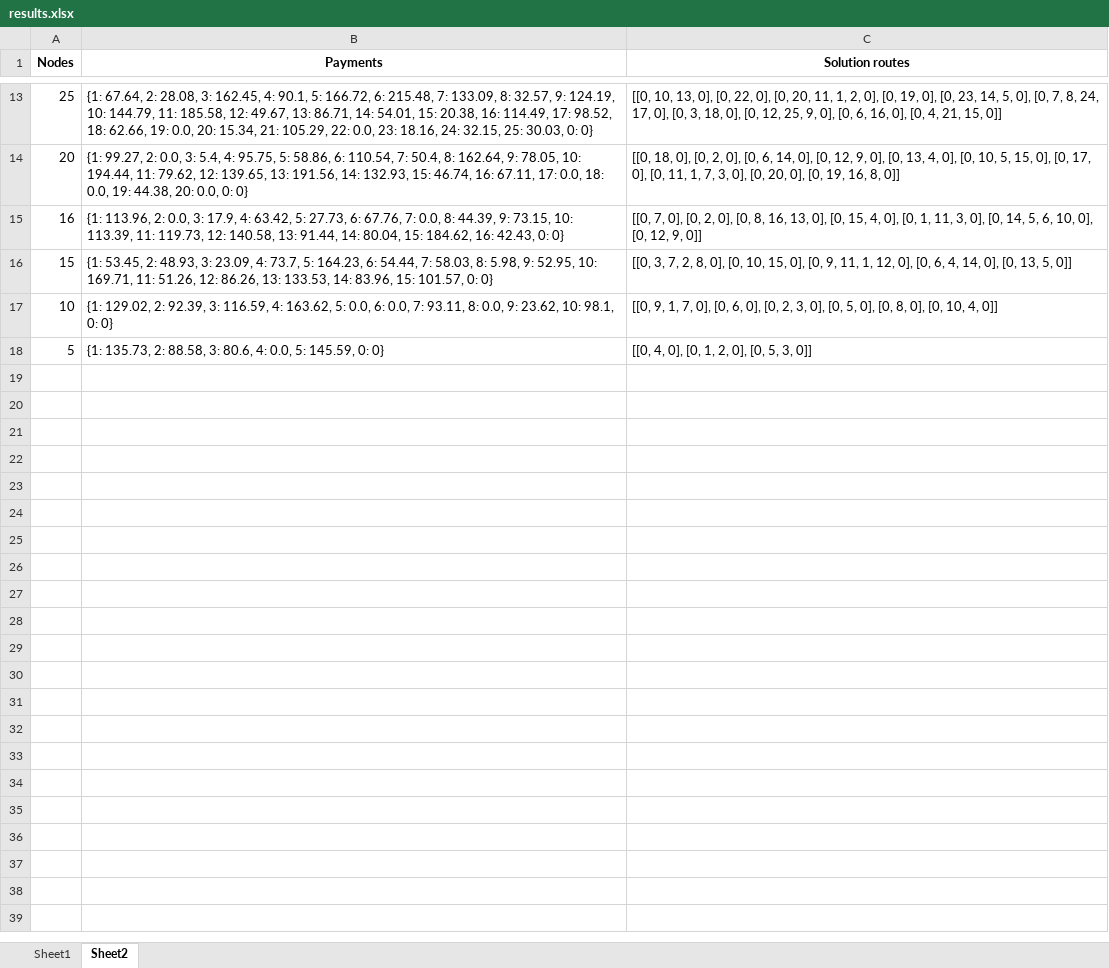
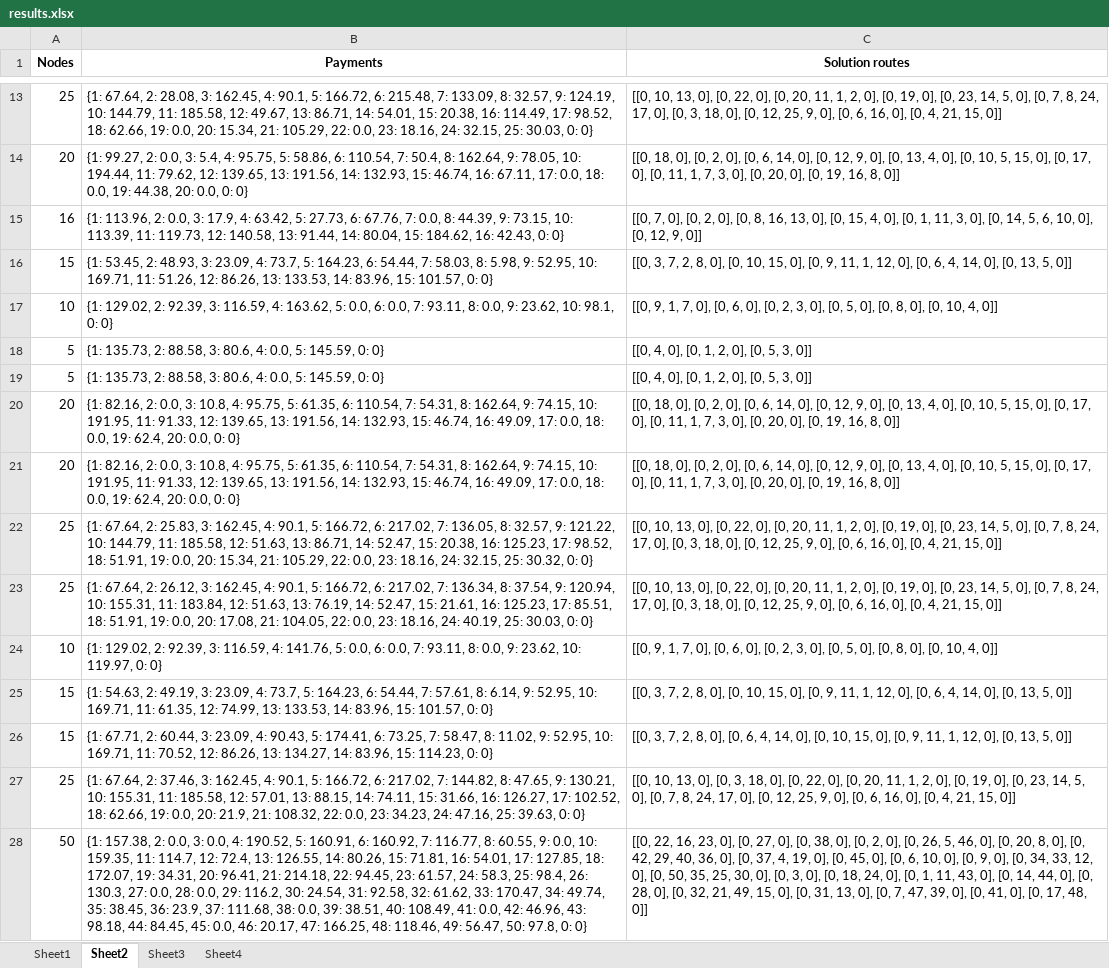
Before and after one commit to Tanvir19934/CVRP, an Excel workbook: New_codes/Results/results.xlsx, sheet Sheet2, drawn as a sheet; only a part is shown, gaps mark what is left out; values as stored, in another font and other column widths than the file's, no borders; the diff covers the shown part only; the diff names each change by its address in the sheet, - before the commit and + after, or states it on an @@ line.

```diff
--- a/New_codes/Results/results.xlsx (sheet Sheet2)
+++ b/New_codes/Results/results.xlsx (sheet Sheet2)
+sheet tab: Sheet3
+sheet tab: Sheet4
+row 19: 5 | {1: 135.73, 2: 88.58, 3: 80.6, 4: 0.0, 5: 145.59, 0: 0} | [[0, 4, 0], [0, 1, 2, 0], [0, 5, 3, 0]]
+row 20: 20 | {1: 82.16, 2: 0.0, 3: 10.8, 4: 95.75, 5: 61.35, 6: 110.54, 7: 54.31, 8: 162.64, 9: 74.15, 10: 191.95, 11: 91.33, 12: 139.65, 13: 191.56, 14: 132.93, 15: 46.74, 16: 49.09, 17: 0.0, 18: 0.0, 19: 62.4, 20: 0.0, 0: 0} | [[0, 18, 0], [0, 2, 0], [0, 6, 14, 0], [0, 12, 9, 0], [0, 13, 4, 0], [0, 10, 5, 15, 0], [0, 17, 0], [0, 11, 1, 7, 3, 0], [0, 20, 0], [0, 19, 16, 8, 0]]
+row 21: 20 | {1: 82.16, 2: 0.0, 3: 10.8, 4: 95.75, 5: 61.35, 6: 110.54, 7: 54.31, 8: 162.64, 9: 74.15, 10: 191.95, 11: 91.33, 12: 139.65, 13: 191.56, 14: 132.93, 15: 46.74, 16: 49.09, 17: 0.0, 18: 0.0, 19: 62.4, 20: 0.0, 0: 0} | [[0, 18, 0], [0, 2, 0], [0, 6, 14, 0], [0, 12, 9, 0], [0, 13, 4, 0], [0, 10, 5, 15, 0], [0, 17, 0], [0, 11, 1, 7, 3, 0], [0, 20, 0], [0, 19, 16, 8, 0]]
+row 22: 25 | {1: 67.64, 2: 25.83, 3: 162.45, 4: 90.1, 5: 166.72, 6: 217.02, 7: 136.05, 8: 32.57, 9: 121.22, 10: 144.79, 11: 185.58, 12: 51.63, 13: 86.71, 14: 52.47, 15: 20.38, 16: 125.23, 17: 98.52, 18: 51.91, 19: 0.0, 20: 15.34, 21: 105.29, 22: 0.0, 23: 18.16, 24: 32.15, 25: 30.32, 0: 0} | [[0, 10, 13, 0], [0, 22, 0], [0, 20, 11, 1, 2, 0], [0, 19, 0], [0, 23, 14, 5, 0], [0, 7, 8, 24, 17, 0], [0, 3, 18, 0], [0, 12, 25, 9, 0], [0, 6, 16, 0], [0, 4, 21, 15, 0]]
+row 23: 25 | {1: 67.64, 2: 26.12, 3: 162.45, 4: 90.1, 5: 166.72, 6: 217.02, 7: 136.34, 8: 37.54, 9: 120.94, 10: 155.31, 11: 183.84, 12: 51.63, 13: 76.19, 14: 52.47, 15: 21.61, 16: 125.23, 17: 85.51, 18: 51.91, 19: 0.0, 20: 17.08, 21: 104.05, 22: 0.0, 23: 18.16, 24: 40.19, 25: 30.03, 0: 0} | [[0, 10, 13, 0], [0, 22, 0], [0, 20, 11, 1, 2, 0], [0, 19, 0], [0, 23, 14, 5, 0], [0, 7, 8, 24, 17, 0], [0, 3, 18, 0], [0, 12, 25, 9, 0], [0, 6, 16, 0], [0, 4, 21, 15, 0]]
+row 24: 10 | {1: 129.02, 2: 92.39, 3: 116.59, 4: 141.76, 5: 0.0, 6: 0.0, 7: 93.11, 8: 0.0, 9: 23.62, 10: 119.97, 0: 0} | [[0, 9, 1, 7, 0], [0, 6, 0], [0, 2, 3, 0], [0, 5, 0], [0, 8, 0], [0, 10, 4, 0]]
+row 25: 15 | {1: 54.63, 2: 49.19, 3: 23.09, 4: 73.7, 5: 164.23, 6: 54.44, 7: 57.61, 8: 6.14, 9: 52.95, 10: 169.71, 11: 61.35, 12: 74.99, 13: 133.53, 14: 83.96, 15: 101.57, 0: 0} | [[0, 3, 7, 2, 8, 0], [0, 10, 15, 0], [0, 9, 11, 1, 12, 0], [0, 6, 4, 14, 0], [0, 13, 5, 0]]
+row 26: 15 | {1: 67.71, 2: 60.44, 3: 23.09, 4: 90.43, 5: 174.41, 6: 73.25, 7: 58.47, 8: 11.02, 9: 52.95, 10: 169.71, 11: 70.52, 12: 86.26, 13: 134.27, 14: 83.96, 15: 114.23, 0: 0} | [[0, 3, 7, 2, 8, 0], [0, 6, 4, 14, 0], [0, 10, 15, 0], [0, 9, 11, 1, 12, 0], [0, 13, 5, 0]]
+row 27: 25 | {1: 67.64, 2: 37.46, 3: 162.45, 4: 90.1, 5: 166.72, 6: 217.02, 7: 144.82, 8: 47.65, 9: 130.21, 10: 155.31, 11: 185.58, 12: 57.01, 13: 88.15, 14: 74.11, 15: 31.66, 16: 126.27, 17: 102.52, 18: 62.66, 19: 0.0, 20: 21.9, 21: 108.32, 22: 0.0, 23: 34.23, 24: 47.16, 25: 39.63, 0: 0} | [[0, 10, 13, 0], [0, 3, 18, 0], [0, 22, 0], [0, 20, 11, 1, 2, 0], [0, 19, 0], [0, 23, 14, 5, 0], [0, 7, 8, 24, 17, 0], [0, 12, 25, 9, 0], [0, 6, 16, 0], [0, 4, 21, 15, 0]]
+row 28: 50 | {1: 157.38, 2: 0.0, 3: 0.0, 4: 190.52, 5: 160.91, 6: 160.92, 7: 116.77, 8: 60.55, 9: 0.0, 10: 159.35, 11: 114.7, 12: 72.4, 13: 126.55, 14: 80.26, 15: 71.81, 16: 54.01, 17: 127.85, 18: 172.07, 19: 34.31, 20: 96.41, 21: 214.18, 22: 94.45, 23: 61.57, 24: 58.3, 25: 98.4, 26: 130.3, 27: 0.0, 28: 0.0, 29: 116.2, 30: 24.54, 31: 92.58, 32: 61.62, 33: 170.47, 34: 49.74, 35: 38.45, 36: 23.9, 37: 111.68, 38: 0.0, 39: 38.51, 40: 108.49, 41: 0.0, 42: 46.96, 43: 98.18, 44: 84.45, 45: 0.0, 46: 20.17, 47: 166.25, 48: 118.46, 49: 56.47, 50: 97.8, 0: 0} | [[0, 22, 16, 23, 0], [0, 27, 0], [0, 38, 0], [0, 2, 0], [0, 26, 5, 46, 0], [0, 20, 8, 0], [0, 42, 29, 40, 36, 0], [0, 37, 4, 19, 0], [0, 45, 0], [0, 6, 10, 0], [0, 9, 0], [0, 34, 33, 12, 0], [0, 50, 35, 25, 30, 0], [0, 3, 0], [0, 18, 24, 0], [0, 1, 11, 43, 0], [0, 14, 44, 0], [0, 28, 0], [0, 32, 21, 49, 15, 0], [0, 31, 13, 0], [0, 7, 47, 39, 0], [0, 41, 0], [0, 17, 48, 0]]
```
Also changed, not shown: 27 added rows elsewhere in this sheet, sheet Sheet1, New_codes/Results/results_big_instances.xlsx, New_codes/Results/results_sensitivity.xlsx, 10 other files.
